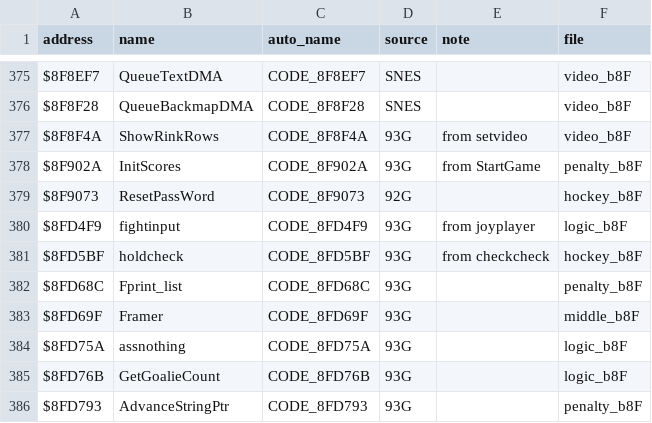
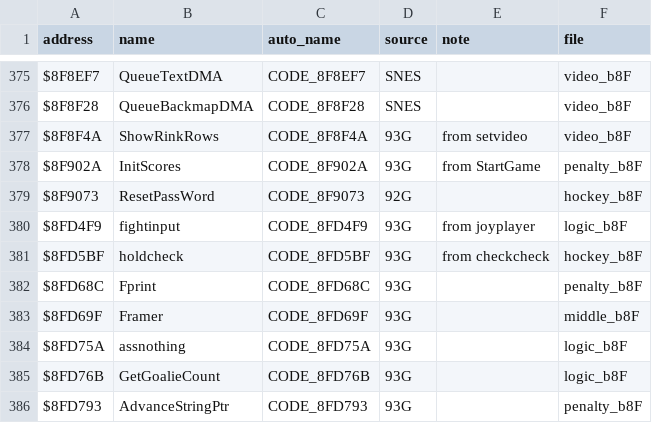
Before and after one commit to abdulahmad/NHLPA93SNES, a CSV file: docs/history/symbol_map.csv, drawn as a sheet; only a part is shown, gaps mark what is left out.

Commit message:
Rename Fprint_list to Fprint (92G name)

```diff
--- a/docs/history/symbol_map.csv
+++ b/docs/history/symbol_map.csv
@@ -381,3 +381,3 @@ $8FD4F9,fightinput,CODE_8FD4F9,93G,from joyplayer,logic_b8F
 $8FD5BF,holdcheck,CODE_8FD5BF,93G,from checkcheck,hockey_b8F
-$8FD68C,Fprint_list,CODE_8FD68C,93G,,penalty_b8F
+$8FD68C,Fprint,CODE_8FD68C,93G,,penalty_b8F
 $8FD69F,Framer,CODE_8FD69F,93G,,middle_b8F
```
Also changed, not shown: 10 other files.
